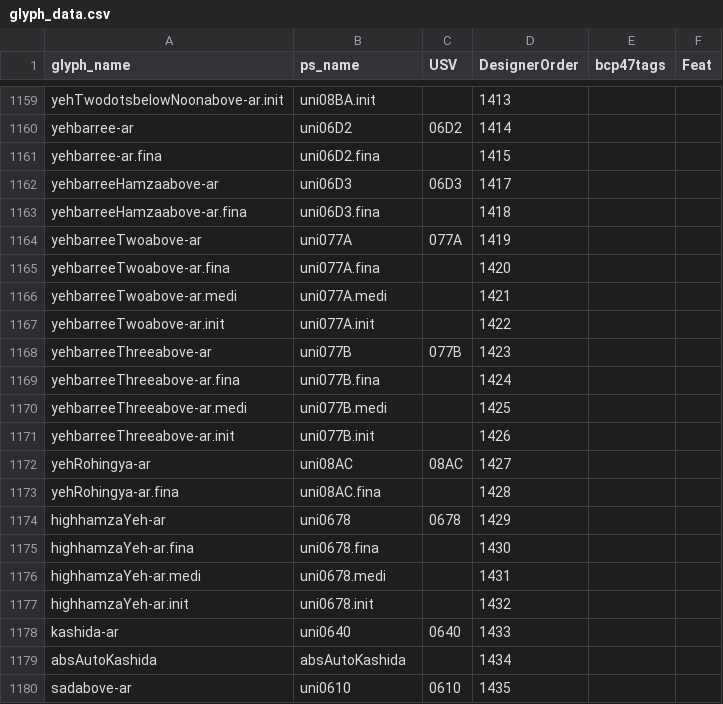
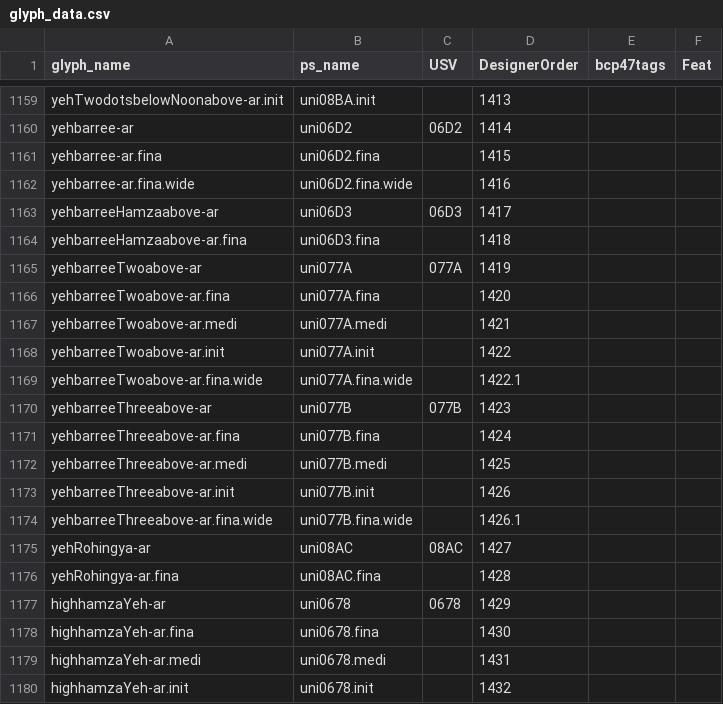
Before and after one commit to silnrsi/font-harmattan, a CSV file: source/glyph_data.csv, drawn as a sheet; only a part is shown, gaps mark what is left out; the shorter side is filled out with more unchanged rows; the diff names each change by its address in the sheet, - before the commit and + after, or states it on an @@ line.

Commit message:
Added .wide glyphs for yeh barree.

```diff
--- a/source/glyph_data.csv
+++ b/source/glyph_data.csv
+row 1162: yehbarree-ar.fina.wide | uni06D2.fina.wide |  | 1416
+row 1169: yehbarreeTwoabove-ar.fina.wide | uni077A.fina.wide |  | 1422.1
+row 1174: yehbarreeThreeabove-ar.fina.wide | uni077B.fina.wide |  | 1426.1
```
